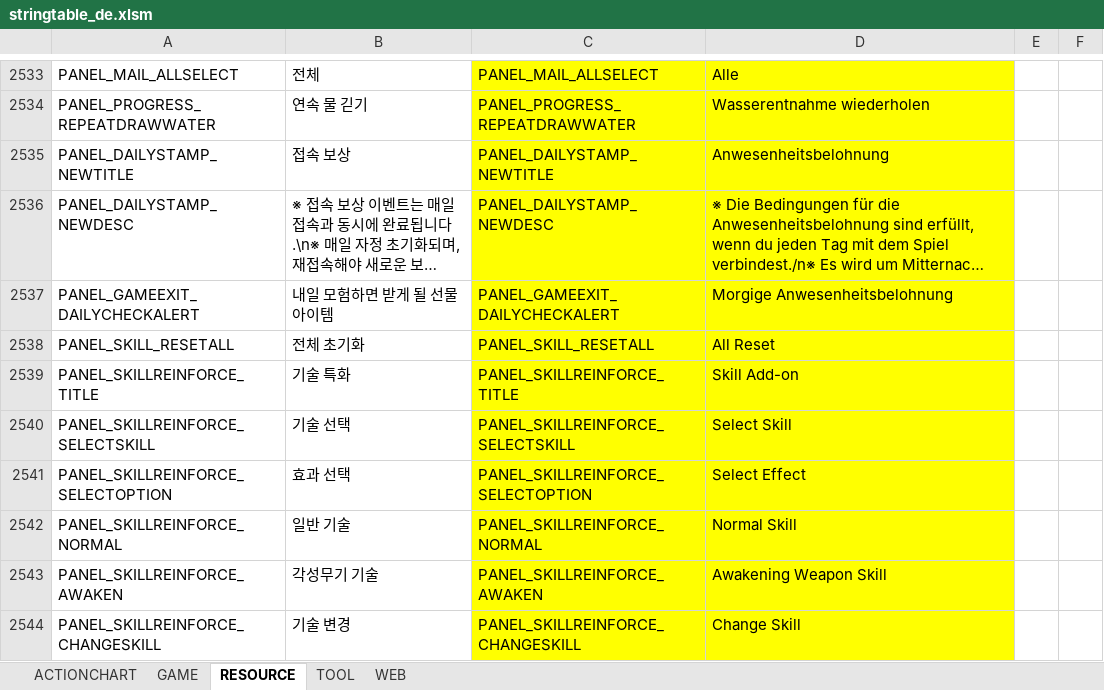
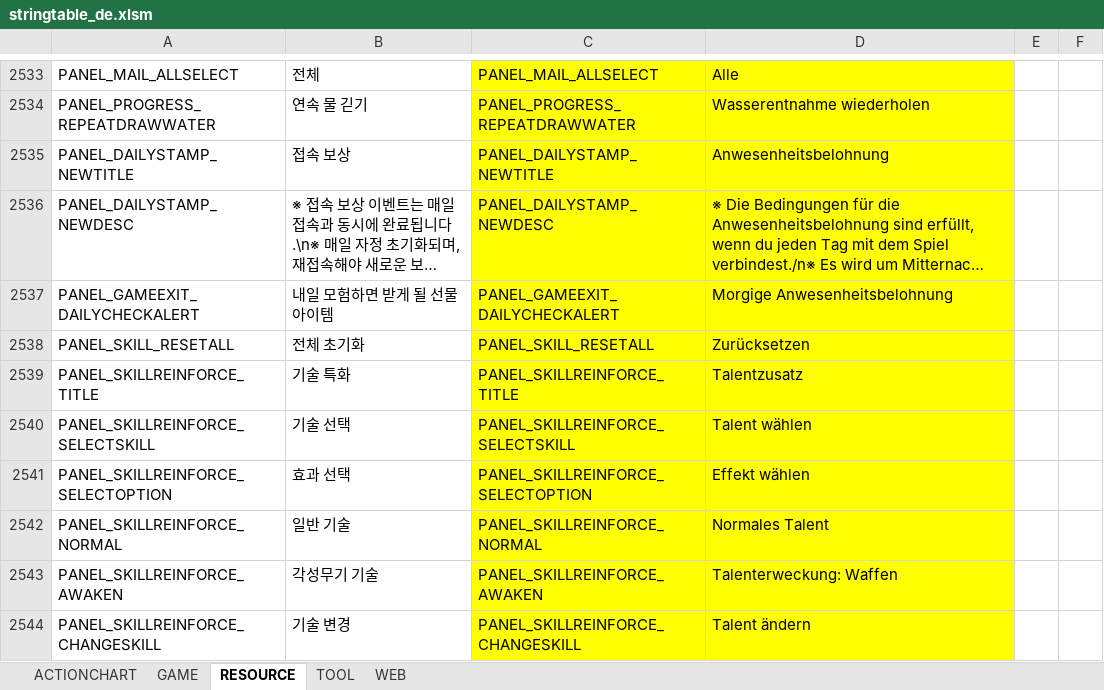
Before and after one commit to polo1093/bdo-guild-quest-mod, an Excel workbook: prestringtable/de/stringtable_de.xlsm, sheet RESOURCE, drawn as a sheet; only a part is shown, gaps mark what is left out; long unchanged cells end in …; values as stored, in another font and other column widths than the file's, no borders; the diff covers the shown part only; the diff names each change by its address in the sheet, - before the commit and + after, or states it on an @@ line.

```diff
--- a/prestringtable/de/stringtable_de.xlsm (sheet RESOURCE)
+++ b/prestringtable/de/stringtable_de.xlsm (sheet RESOURCE)
-D2538: All Reset
+D2538: Zurücksetzen
-D2539: Skill Add-on
+D2539: Talentzusatz
-D2540: Select Skill
+D2540: Talent wählen
-D2541: Select Effect
+D2541: Effekt wählen
-D2542: Normal Skill
+D2542: Normales Talent
-D2543: Awakening Weapon Skill
+D2543: Talenterweckung: Waffen
-D2544: Change Skill
+D2544: Talent ändern
```
Also changed, not shown: 2 added rows, 13 edited cells and cell formats elsewhere in this sheet, sheet GAME, sheet TOOL, prestringtable/de/symbolnostringtable_de.xlsm, prestringtable/en/stringtable_en.xlsm, 7 other files.
